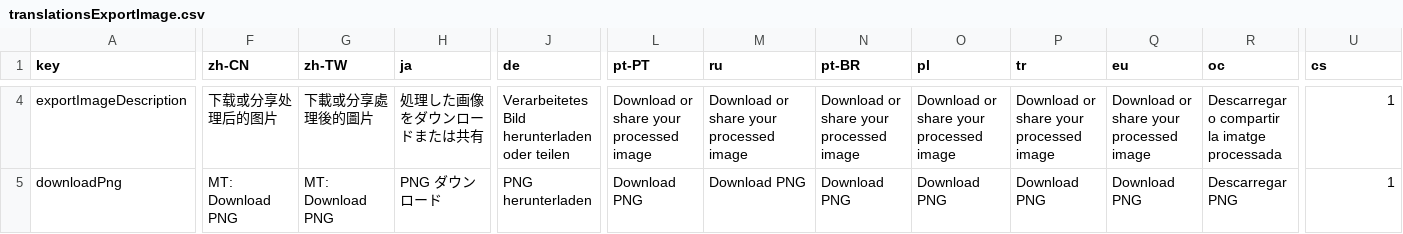
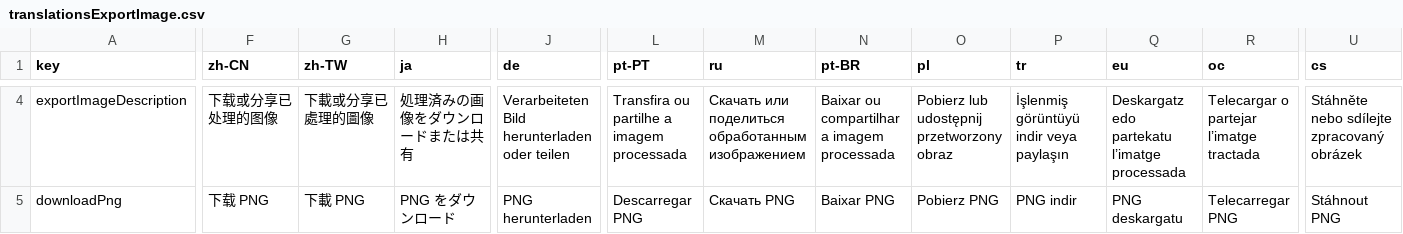
Before and after one commit to Anarkade/deliaxe-paint, a CSV file: src/locales/translationsExportImage.csv, drawn as a sheet; only a part is shown, gaps mark what is left out; the diff covers the shown part only; the diff names each change by its address in the sheet, - before the commit and + after, or states it on an @@ line.

```diff
--- a/src/locales/translationsExportImage.csv
+++ b/src/locales/translationsExportImage.csv
-F4 (zh-CN): 下载或分享处理后的图片
+F4 (zh-CN): 下载或分享已处理的图像
-G4 (zh-TW): 下載或分享處理後的圖片
+G4 (zh-TW): 下載或分享已處理的圖像
-H4 (ja): 処理した画像をダウンロードまたは共有
+H4 (ja): 処理済みの画像をダウンロードまたは共有
-J4 (de): Verarbeitetes Bild herunterladen oder teilen
+J4 (de): Verarbeiteten Bild herunterladen oder teilen
-L4 (pt-PT): Download or share your processed image
+L4 (pt-PT): Transfira ou partilhe a imagem processada
-M4 (ru): Download or share your processed image
+M4 (ru): Скачать или поделиться обработанным изображением
-N4 (pt-BR): Download or share your processed image
+N4 (pt-BR): Baixar ou compartilhar a imagem processada
-O4 (pl): Download or share your processed image
+O4 (pl): Pobierz lub udostępnij przetworzony obraz
-P4 (tr): Download or share your processed image
+P4 (tr): İşlenmiş görüntüyü indir veya paylaşın
-Q4 (eu): Download or share your processed image
+Q4 (eu): Deskargatz edo partekatu l’imatge processada
-R4 (oc): Descarregar o compartir la imatge processada
+R4 (oc): Telecargar o partejar l’imatge tractada
-U4 (cs): 1
+U4 (cs): Stáhněte nebo sdílejte zpracovaný obrázek
-F5 (zh-CN): MT: Download PNG
+F5 (zh-CN): 下载 PNG
-G5 (zh-TW): MT: Download PNG
+G5 (zh-TW): 下載 PNG
-H5 (ja): PNG ダウンロード
+H5 (ja): PNG をダウンロード
-L5 (pt-PT): Download PNG
+L5 (pt-PT): Descarregar PNG
-M5 (ru): Download PNG
+M5 (ru): Скачать PNG
-N5 (pt-BR): Download PNG
+N5 (pt-BR): Baixar PNG
-O5 (pl): Download PNG
+O5 (pl): Pobierz PNG
-P5 (tr): Download PNG
+P5 (tr): PNG indir
-Q5 (eu): Download PNG
+Q5 (eu): PNG deskargatu
-R5 (oc): Descarregar PNG
+R5 (oc): Telecarregar PNG
-U5 (cs): 1
+U5 (cs): Stáhnout PNG
```
Also changed, not shown: 121 edited cells elsewhere in this file, src/locales/translationsImagePreview.csv.
